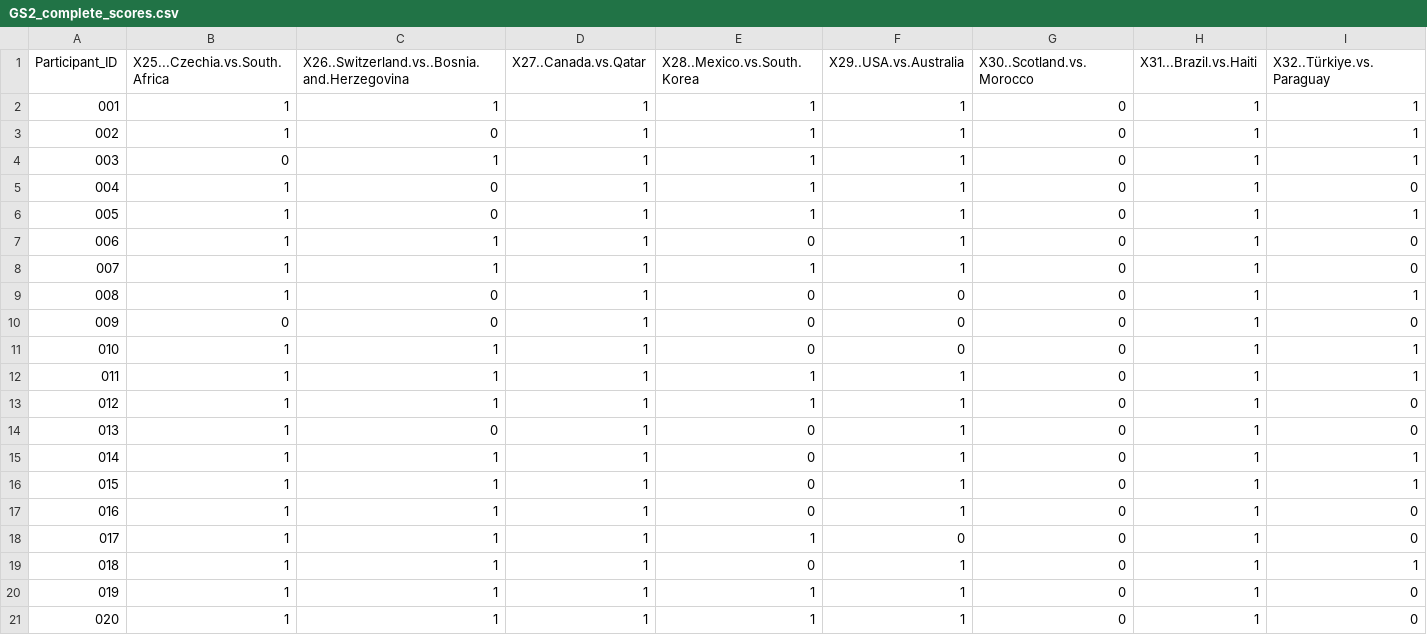
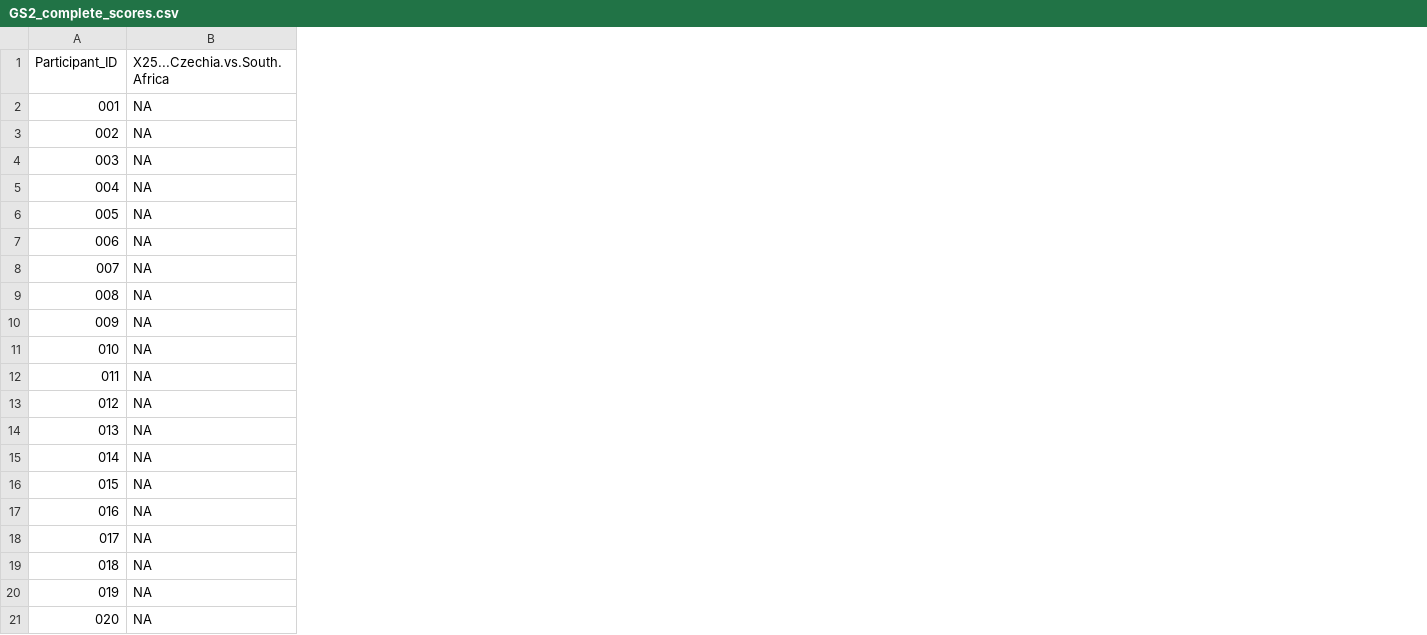
Before and after one commit to alffajardo/worldcup_2026, a CSV file: GS2_complete_scores.csv, drawn as a sheet; only a part is shown; removed rows and columns are numbered as before the commit, all else as after; the diff covers the shown part only; the diff names each change by its address in the sheet, - before the commit and + after, or states it on an @@ line.

```diff
--- a/GS2_complete_scores.csv
+++ b/GS2_complete_scores.csv
-column C, rows 1-21: X26..Switzerland.vs..Bosnia.and.Herzegovina | 1 | 0 | 1 | 0 | 0 | 1 | 1 | 0 | 0 | 1 | 1 | 1 | 0 | 1 | 1 | 1 | 1 | 1 | 1 | 1
-column D (X27..Canada.vs.Qatar), rows 2-21: all 1
-column E (X28..Mexico.vs.South.Korea), rows 2-21: 1 | 1 | 1 | 1 | 1 | 0 | 1 | 0 | 0 | 0 | 1 | 1 | 0 | 0 | 0 | 0 | 1 | 0 | 1 | 1
-column F (X29..USA.vs.Australia), rows 2-21: 1 | 1 | 1 | 1 | 1 | 1 | 1 | 0 | 0 | 0 | 1 | 1 | 1 | 1 | 1 | 1 | 0 | 1 | 1 | 1
-column G (X30..Scotland.vs.Morocco), rows 2-21: all 0
-column H (X31...Brazil.vs.Haiti), rows 2-21: all 1
-column I (X32..Türkiye.vs.Paraguay), rows 2-21: 1 | 1 | 1 | 0 | 1 | 0 | 0 | 1 | 0 | 1 | 1 | 0 | 0 | 1 | 1 | 0 | 0 | 1 | 0 | 0
-B2:B3 (X25...Czechia.vs.South.Africa): 1
+B2:B3 (X25...Czechia.vs.South.Africa): NA
-B4 (X25...Czechia.vs.South.Africa): 0
+B4 (X25...Czechia.vs.South.Africa): NA
-B5:B9 (X25...Czechia.vs.South.Africa): 1
+B5:B9 (X25...Czechia.vs.South.Africa): NA
-B10 (X25...Czechia.vs.South.Africa): 0
+B10 (X25...Czechia.vs.South.Africa): NA
-B11:B21 (X25...Czechia.vs.South.Africa): 1
+B11:B21 (X25...Czechia.vs.South.Africa): NA
```
Also changed, not shown: 1 added column and 16 removed columns elsewhere in this file, Overall_scores.csv, 1 other file.
